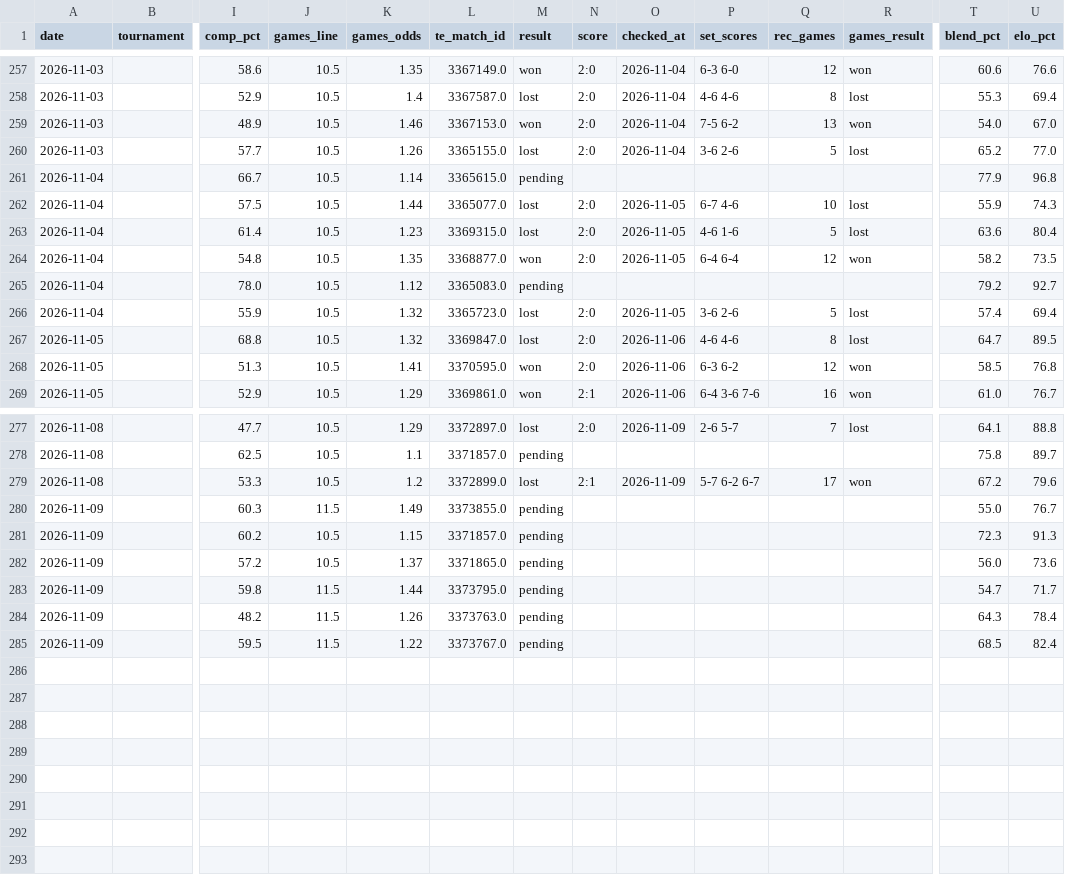
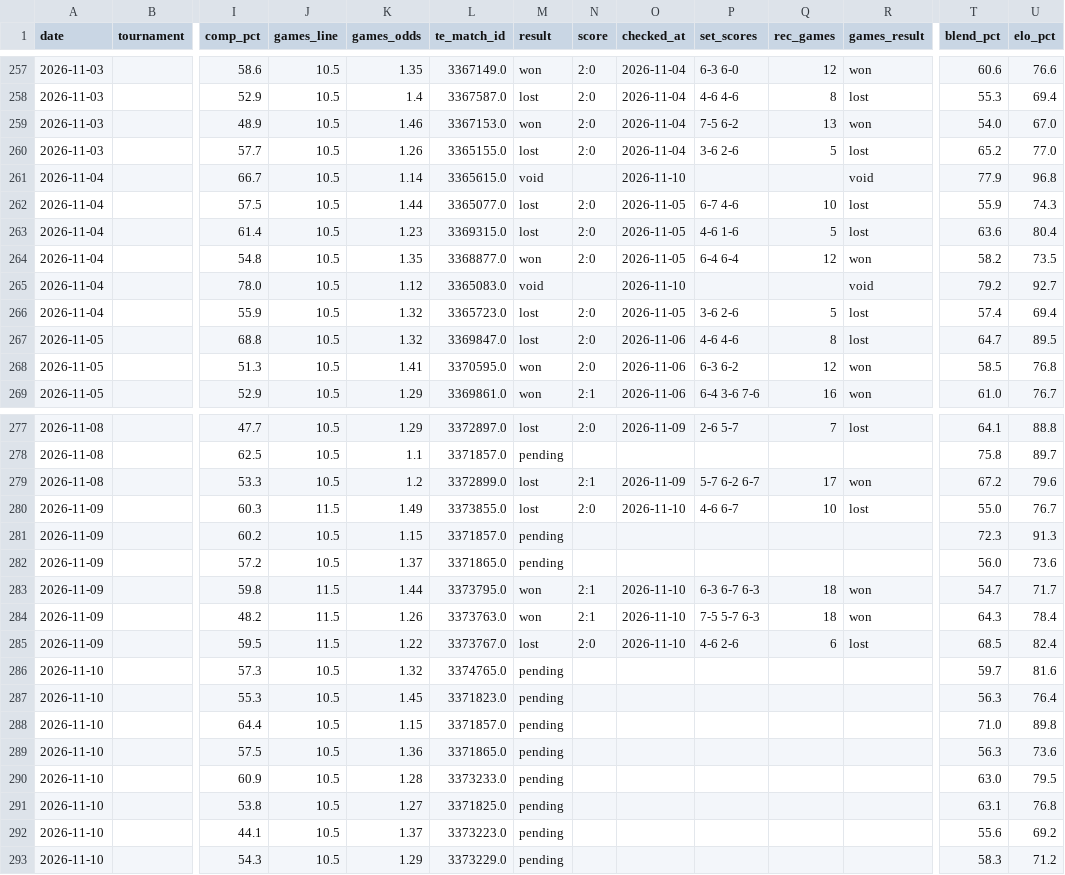
Before and after one commit to andrei0182/pariuri, a CSV file: tennis/stats/picks_log.csv, drawn as a sheet; only a part is shown, gaps mark what is left out; rows hold the shown columns only; the diff names each change by its address in the sheet, - before the commit and + after, or states it on an @@ line.

```diff
--- a/tennis/stats/picks_log.csv
+++ b/tennis/stats/picks_log.csv
-M261 (result): pending
+M261 (result): void
-O261 (checked_at): (empty)
+O261 (checked_at): 2026-11-10
-R261 (games_result): (empty)
+R261 (games_result): void
-M265 (result): pending
+M265 (result): void
-O265 (checked_at): (empty)
+O265 (checked_at): 2026-11-10
-R265 (games_result): (empty)
+R265 (games_result): void
-M280 (result): pending
+M280 (result): lost
-N280 (score): (empty)
+N280 (score): 2:0
-O280 (checked_at): (empty)
+O280 (checked_at): 2026-11-10
-P280 (set_scores): (empty)
+P280 (set_scores): 4-6 6-7
-Q280 (rec_games): (empty)
+Q280 (rec_games): 10
-R280 (games_result): (empty)
+R280 (games_result): lost
-M283:M284 (result): pending
+M283:M284 (result): won
-N283:N284 (score): (empty)
+N283:N284 (score): 2:1
-O283:O285 (checked_at): (empty)
+O283:O285 (checked_at): 2026-11-10
-P283 (set_scores): (empty)
+P283 (set_scores): 6-3 6-7 6-3
-Q283:Q284 (rec_games): (empty)
+Q283:Q284 (rec_games): 18
-R283:R284 (games_result): (empty)
+R283:R284 (games_result): won
-P284 (set_scores): (empty)
+P284 (set_scores): 7-5 5-7 6-3
-M285 (result): pending
+M285 (result): lost
-N285 (score): (empty)
+N285 (score): 2:0
-P285 (set_scores): (empty)
+P285 (set_scores): 4-6 2-6
-Q285 (rec_games): (empty)
+Q285 (rec_games): 6
-R285 (games_result): (empty)
+R285 (games_result): lost
+row 286: 2026-11-10 |  | 57.3 | 10.5 | 1.32 | 3374765.0 | pending |  |  |  |  |  | 59.7 | 81.6
+row 287: 2026-11-10 |  | 55.3 | 10.5 | 1.45 | 3371823.0 | pending |  |  |  |  |  | 56.3 | 76.4
+row 288: 2026-11-10 |  | 64.4 | 10.5 | 1.15 | 3371857.0 | pending |  |  |  |  |  | 71.0 | 89.8
+row 289: 2026-11-10 |  | 57.5 | 10.5 | 1.36 | 3371865.0 | pending |  |  |  |  |  | 56.3 | 73.6
+row 290: 2026-11-10 |  | 60.9 | 10.5 | 1.28 | 3373233.0 | pending |  |  |  |  |  | 63.0 | 79.5
+row 291: 2026-11-10 |  | 53.8 | 10.5 | 1.27 | 3371825.0 | pending |  |  |  |  |  | 63.1 | 76.8
+row 292: 2026-11-10 |  | 44.1 | 10.5 | 1.37 | 3373223.0 | pending |  |  |  |  |  | 55.6 | 69.2
+row 293: 2026-11-10 |  | 54.3 | 10.5 | 1.29 | 3373229.0 | pending |  |  |  |  |  | 58.3 | 71.2
```
Also changed, not shown: tennis/data/tournament_surfaces.csv, tennis/stats/market_value_log.csv, 6 other files.
